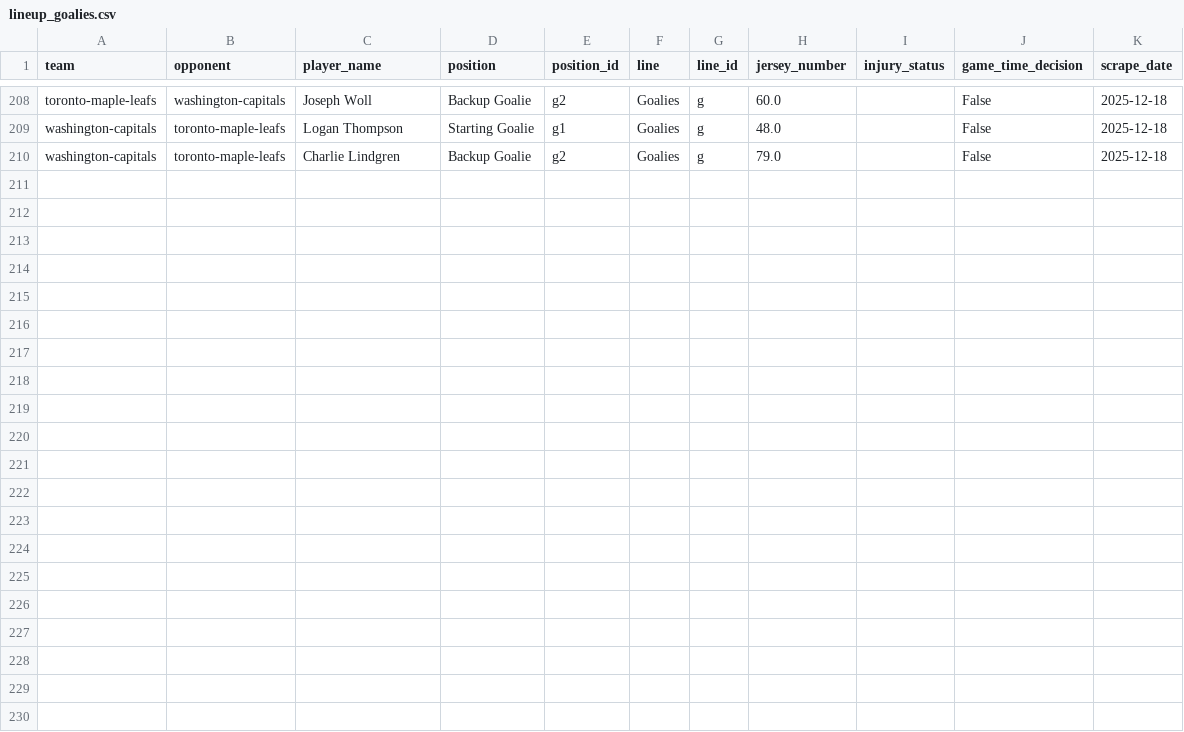
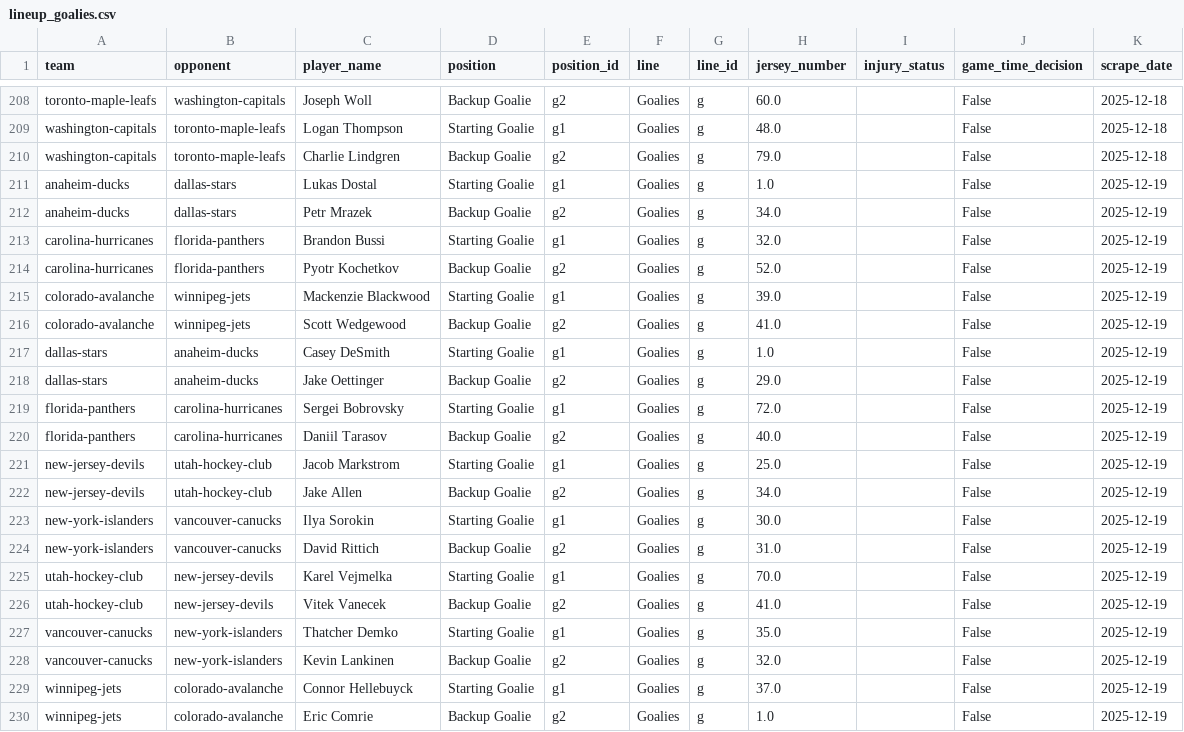
Before and after one commit to naustin1117/oddsAnalyzer, a CSV file: data/lineup_goalies.csv, drawn as a sheet; only a part is shown, gaps mark what is left out; the diff names each change by its address in the sheet, - before the commit and + after, or states it on an @@ line.

```diff
--- a/data/lineup_goalies.csv
+++ b/data/lineup_goalies.csv
+row 211: anaheim-ducks | dallas-stars | Lukas Dostal | Starting Goalie | g1 | Goalies | g | 1.0 |  | False | 2025-12-19
+row 212: anaheim-ducks | dallas-stars | Petr Mrazek | Backup Goalie | g2 | Goalies | g | 34.0 |  | False | 2025-12-19
+row 213: carolina-hurricanes | florida-panthers | Brandon Bussi | Starting Goalie | g1 | Goalies | g | 32.0 |  | False | 2025-12-19
+row 214: carolina-hurricanes | florida-panthers | Pyotr Kochetkov | Backup Goalie | g2 | Goalies | g | 52.0 |  | False | 2025-12-19
+row 215: colorado-avalanche | winnipeg-jets | Mackenzie Blackwood | Starting Goalie | g1 | Goalies | g | 39.0 |  | False | 2025-12-19
+row 216: colorado-avalanche | winnipeg-jets | Scott Wedgewood | Backup Goalie | g2 | Goalies | g | 41.0 |  | False | 2025-12-19
+row 217: dallas-stars | anaheim-ducks | Casey DeSmith | Starting Goalie | g1 | Goalies | g | 1.0 |  | False | 2025-12-19
+row 218: dallas-stars | anaheim-ducks | Jake Oettinger | Backup Goalie | g2 | Goalies | g | 29.0 |  | False | 2025-12-19
+row 219: florida-panthers | carolina-hurricanes | Sergei Bobrovsky | Starting Goalie | g1 | Goalies | g | 72.0 |  | False | 2025-12-19
+row 220: florida-panthers | carolina-hurricanes | Daniil Tarasov | Backup Goalie | g2 | Goalies | g | 40.0 |  | False | 2025-12-19
+row 221: new-jersey-devils | utah-hockey-club | Jacob Markstrom | Starting Goalie | g1 | Goalies | g | 25.0 |  | False | 2025-12-19
+row 222: new-jersey-devils | utah-hockey-club | Jake Allen | Backup Goalie | g2 | Goalies | g | 34.0 |  | False | 2025-12-19
+row 223: new-york-islanders | vancouver-canucks | Ilya Sorokin | Starting Goalie | g1 | Goalies | g | 30.0 |  | False | 2025-12-19
+row 224: new-york-islanders | vancouver-canucks | David Rittich | Backup Goalie | g2 | Goalies | g | 31.0 |  | False | 2025-12-19
+row 225: utah-hockey-club | new-jersey-devils | Karel Vejmelka | Starting Goalie | g1 | Goalies | g | 70.0 |  | False | 2025-12-19
+row 226: utah-hockey-club | new-jersey-devils | Vitek Vanecek | Backup Goalie | g2 | Goalies | g | 41.0 |  | False | 2025-12-19
+row 227: vancouver-canucks | new-york-islanders | Thatcher Demko | Starting Goalie | g1 | Goalies | g | 35.0 |  | False | 2025-12-19
+row 228: vancouver-canucks | new-york-islanders | Kevin Lankinen | Backup Goalie | g2 | Goalies | g | 32.0 |  | False | 2025-12-19
+row 229: winnipeg-jets | colorado-avalanche | Connor Hellebuyck | Starting Goalie | g1 | Goalies | g | 37.0 |  | False | 2025-12-19
+row 230: winnipeg-jets | colorado-avalanche | Eric Comrie | Backup Goalie | g2 | Goalies | g | 1.0 |  | False | 2025-12-19
```
Also changed, not shown: 1 other file.
